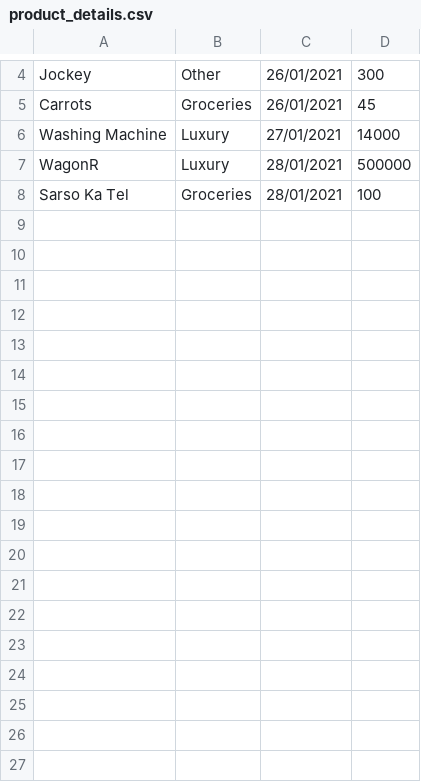
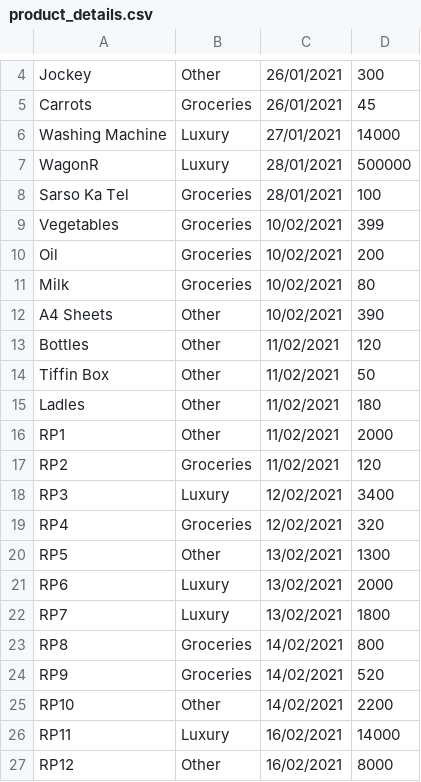
Before and after one commit to AshwinKumar2001/Personal_Expenses_Manager, a CSV file: product_details.csv, drawn as a sheet; only a part is shown, gaps mark what is left out.

Commit message:
Graph feature implemented, Products Added.
Settings for the Graph are yet to be created.

```diff
--- a/product_details.csv
+++ b/product_details.csv
@@ -8 +8,20 @@ WagonR,Luxury,28/01/2021,500000
 Sarso Ka Tel,Groceries,28/01/2021,100
+Vegetables,Groceries,10/02/2021,399
+Oil,Groceries,10/02/2021,200
+Milk,Groceries,10/02/2021,80
+A4 Sheets,Other,10/02/2021,390
+Bottles,Other,11/02/2021,120
+Tiffin Box,Other,11/02/2021,50
+Ladles,Other,11/02/2021,180
+RP1,Other,11/02/2021,2000
+RP2,Groceries,11/02/2021,120
+RP3,Luxury,12/02/2021,3400
+RP4,Groceries,12/02/2021,320
+RP5,Other,13/02/2021,1300
+RP6,Luxury,13/02/2021,2000
+RP7,Luxury,13/02/2021,1800
+RP8,Groceries,14/02/2021,800
+RP9,Groceries,14/02/2021,520
+RP10,Other,14/02/2021,2200
+RP11,Luxury,16/02/2021,14000
+RP12,Other,16/02/2021,8000
```
Also changed, not shown: 1 other file.
